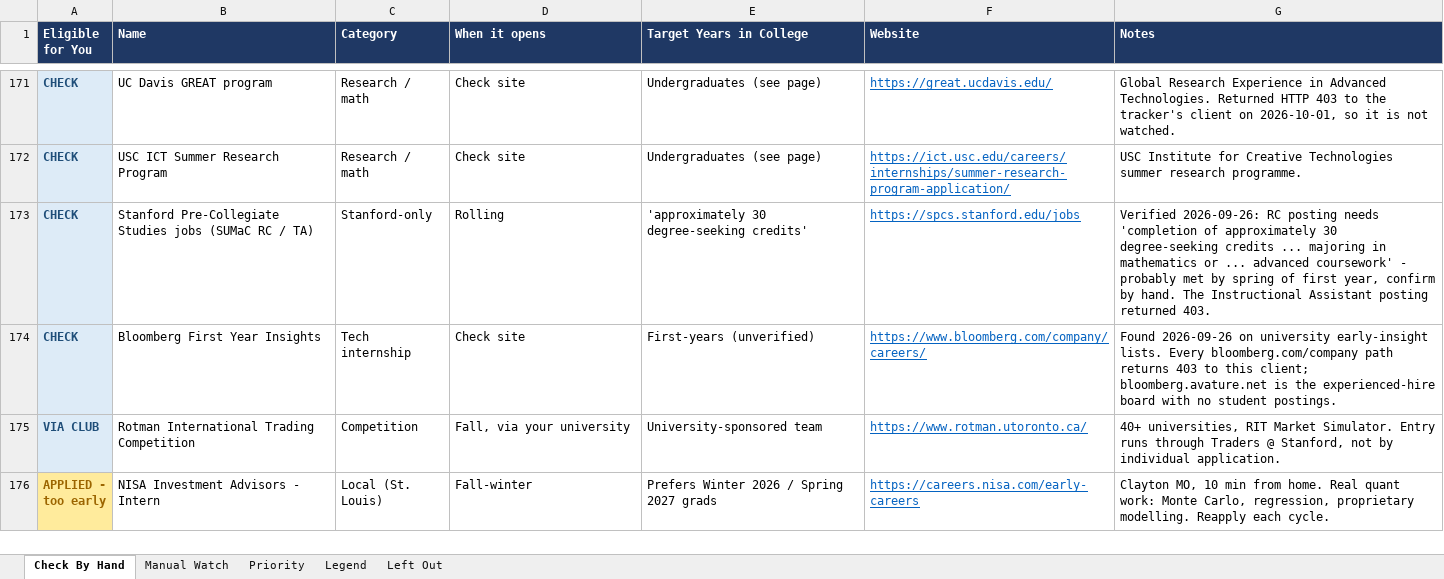
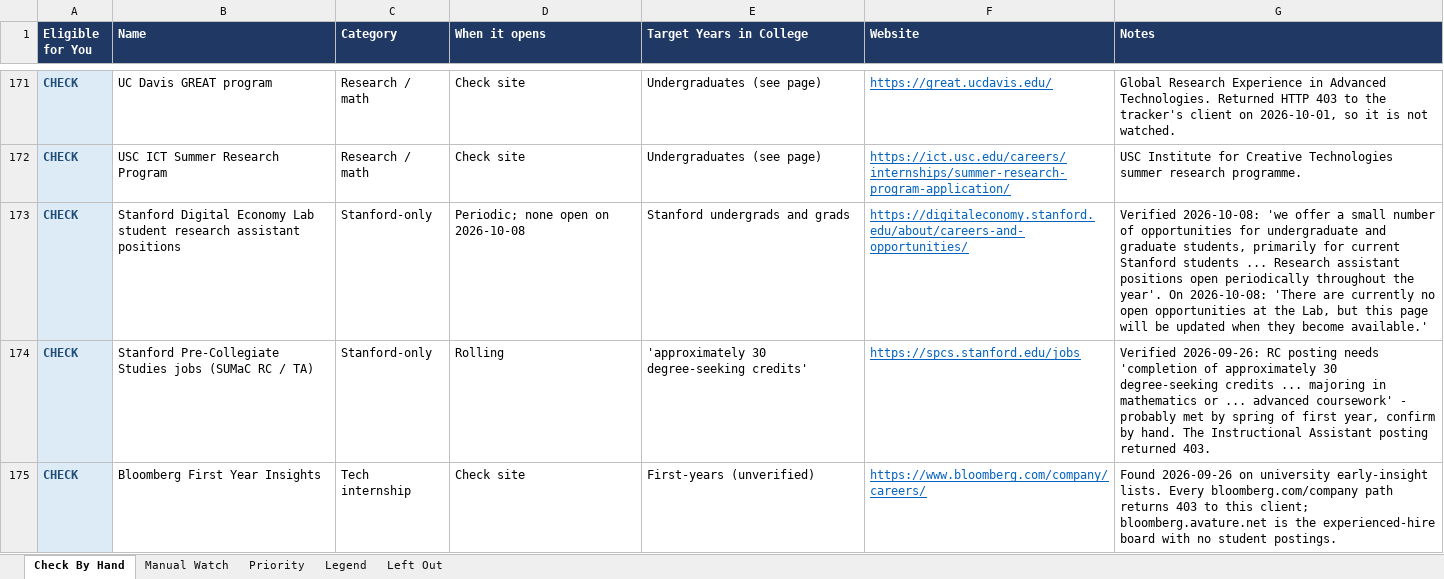
Before and after one commit to YeziShanYang/Internship-Opportunity-Tracker, an Excel workbook: out/programs.xlsx, sheet Check By Hand, drawn as a sheet; only a part is shown, gaps mark what is left out; the shorter side is filled out with more unchanged rows; values as stored, in another font and other column widths than the file's, no borders; the diff names each change by its address in the sheet, - before the commit and + after, or states it on an @@ line.

```diff
--- a/out/programs.xlsx (sheet Check By Hand)
+++ b/out/programs.xlsx (sheet Check By Hand)
+row 173: CHECK | Stanford Digital Economy Lab student research assistant positions | Stanford-only | Periodic; none open on 2026-10-08 | Stanford undergrads and grads | https://digitaleconomy.stanford.edu/about/careers-and-opportunities/ | Verified 2026-10-08: 'we offer a small number of opportunities for undergraduate and graduate students, primarily for current Stanford students ... Research assistant positions open periodically throughout the year'. On 2026-10-08: 'There are currently no open opportunities at the Lab, but this page will be updated when they become available.'
```
Also changed, not shown: sheet Left Out, out/tracked.xlsx, 4 other files.
